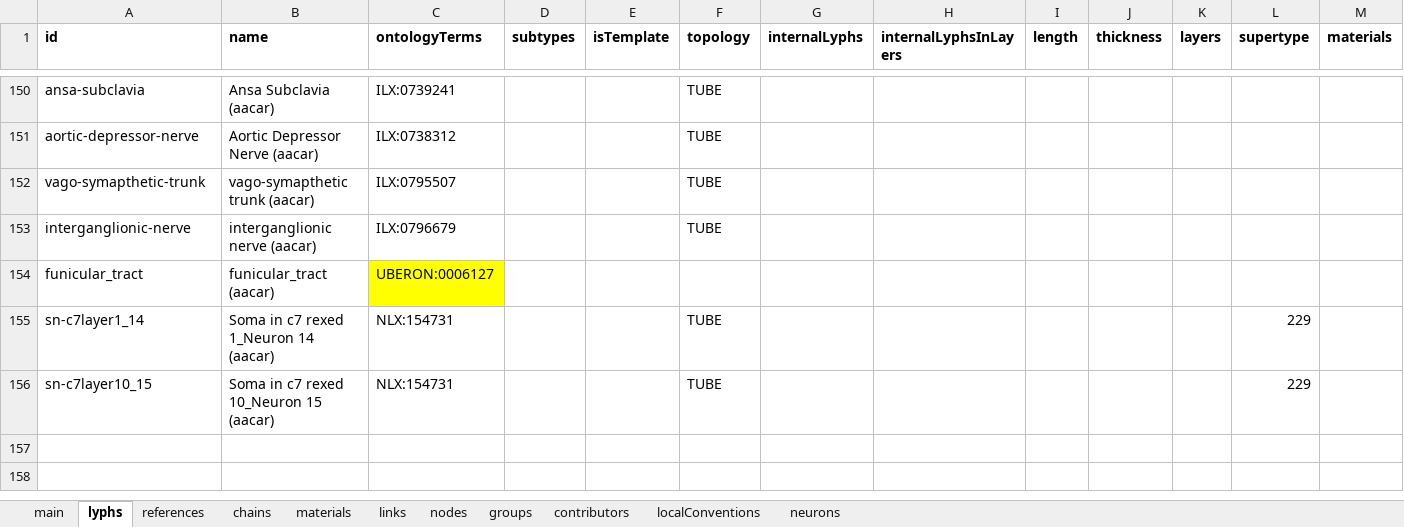
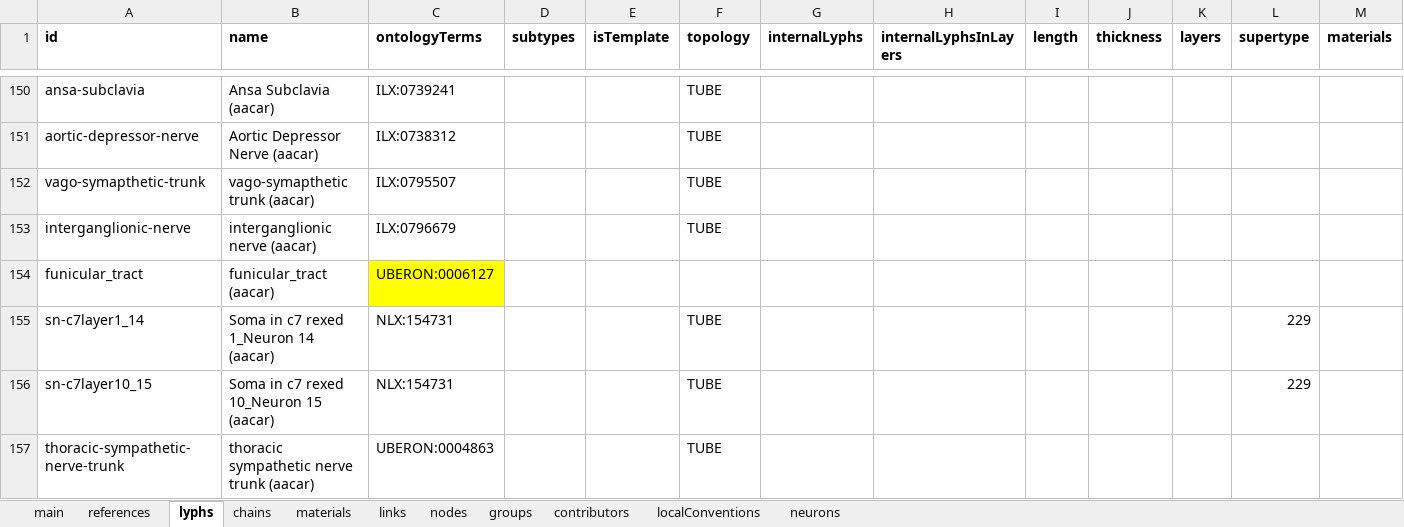
Before and after one commit to open-physiology/apinatomy-models, an Excel workbook: models/ard-arm-cardiac/source/ard-arm-cardiac.xlsx, sheet lyphs, drawn as a sheet; only a part is shown, gaps mark what is left out; values as stored, in another font and other column widths than the file's, no borders; charts and pictures not drawn; rows hold the shown columns only; the diff names each change by its address in the sheet, - before the commit and + after, or states it on an @@ line.

Commit message:
aacar-6 fix partial order, add thoracic symp trunk

```diff
--- a/models/ard-arm-cardiac/source/ard-arm-cardiac.xlsx (sheet lyphs)
+++ b/models/ard-arm-cardiac/source/ard-arm-cardiac.xlsx (sheet lyphs)
@@ sheet tab order changed: main | references | lyphs | chains | materials | links | nodes | groups | contributors | localConventions | neurons @@
+row 157: thoracic-sympathetic-nerve-trunk | thoracic sympathetic nerve trunk (aacar) | UBERON:0004863 |  |  | TUBE
```
Also changed, not shown: sheet chains, 1 other file.
